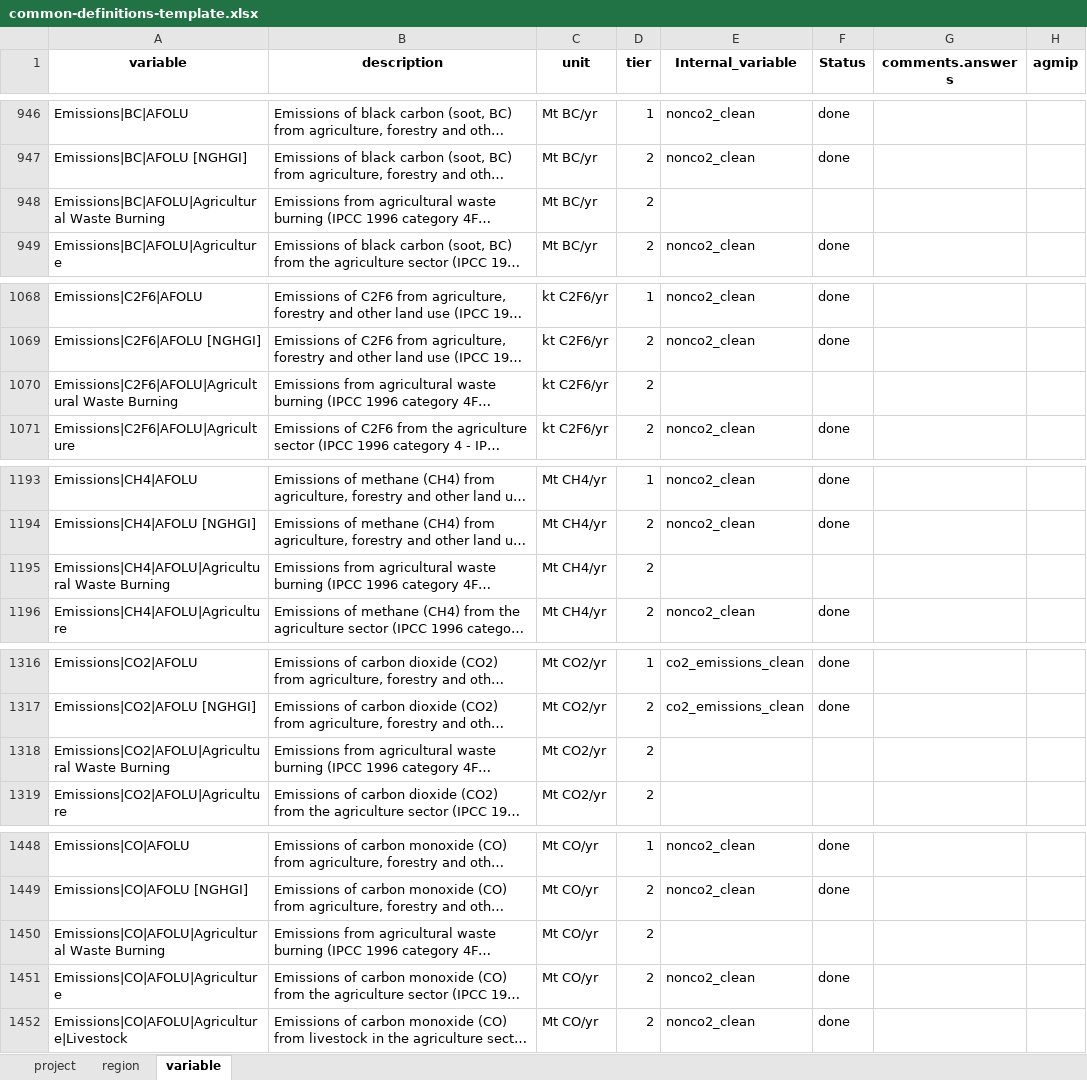
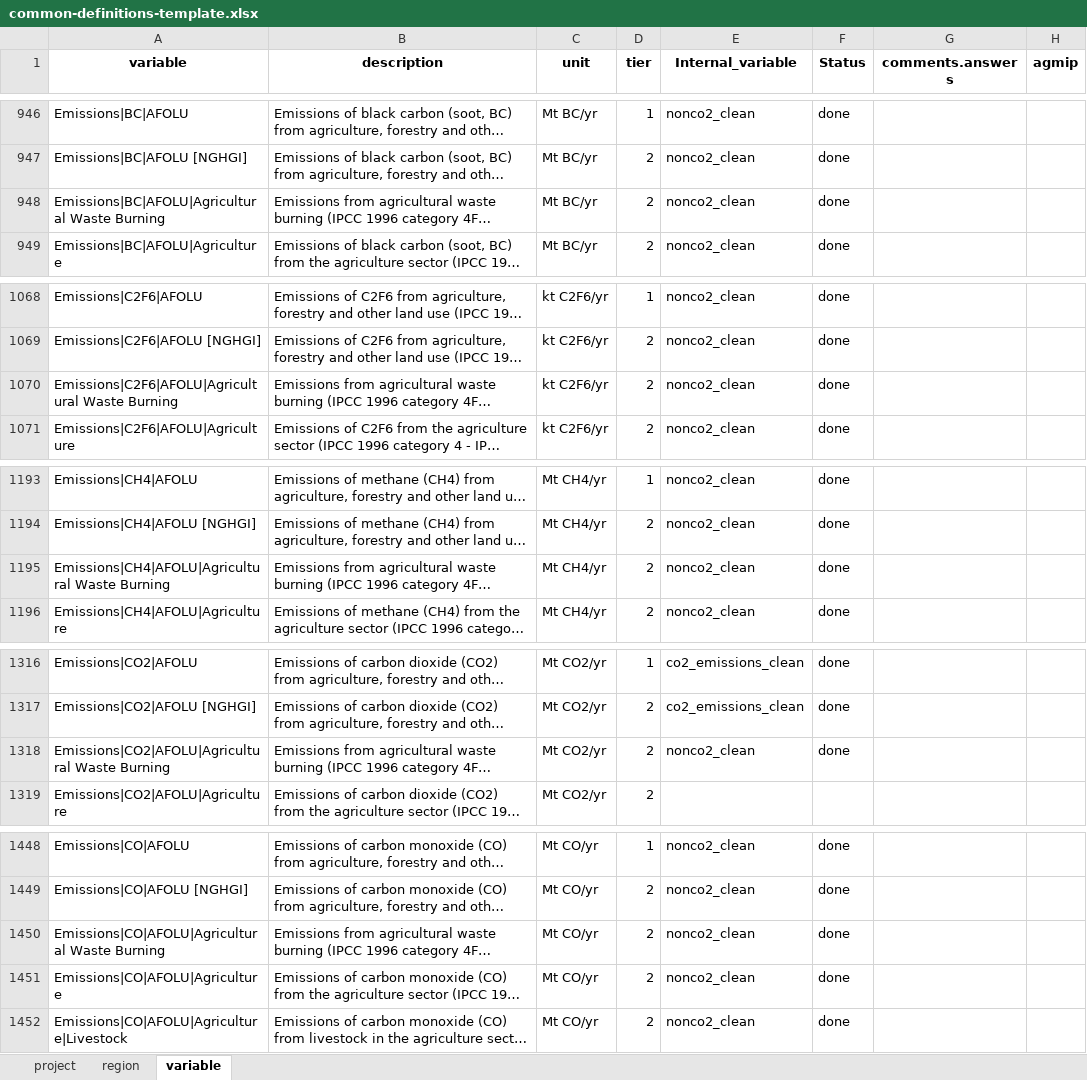
Before and after one commit to GCAM-KAIST/gcamreport-kaist, an Excel workbook: inst/extdata/template/GCAM7.0/common-definitions-template.xlsx, sheet variable, drawn as a sheet; only a part is shown, gaps mark what is left out; long unchanged cells end in …; values as stored, in another font and other column widths than the file's, no borders; the diff covers the shown part only; the diff names each change by its address in the sheet, - before the commit and + after, or states it on an @@ line.

```diff
--- a/inst/extdata/template/GCAM7.0/common-definitions-template.xlsx (sheet variable)
+++ b/inst/extdata/template/GCAM7.0/common-definitions-template.xlsx (sheet variable)
-E948 (Internal_variable): (empty)
+E948 (Internal_variable): nonco2_clean
-F948 (Status): (empty)
+F948 (Status): done
-E1070 (Internal_variable): (empty)
+E1070 (Internal_variable): nonco2_clean
-F1070 (Status): (empty)
+F1070 (Status): done
-E1195 (Internal_variable): (empty)
+E1195 (Internal_variable): nonco2_clean
-F1195 (Status): (empty)
+F1195 (Status): done
-E1318 (Internal_variable): (empty)
+E1318 (Internal_variable): nonco2_clean
-F1318 (Status): (empty)
+F1318 (Status): done
-E1450 (Internal_variable): (empty)
+E1450 (Internal_variable): nonco2_clean
-F1450 (Status): (empty)
+F1450 (Status): done
```
Also changed, not shown: 12 edited cells elsewhere in this sheet, inst/extdata/template/GCAM7.1/common-definitions-template.xlsx, inst/extdata/template/GCAM7.2/common-definitions-template.xlsx, 9 other files.
